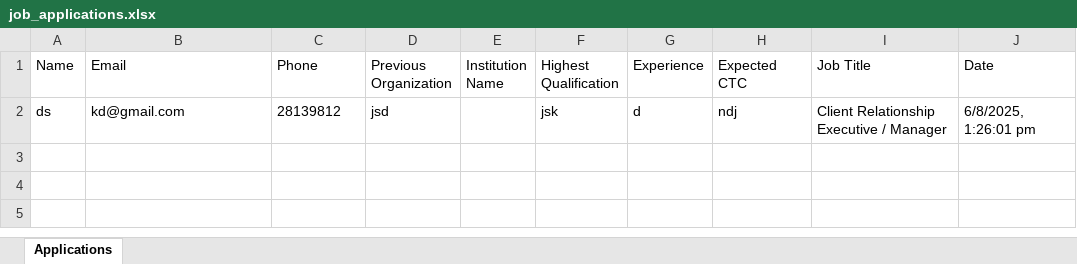
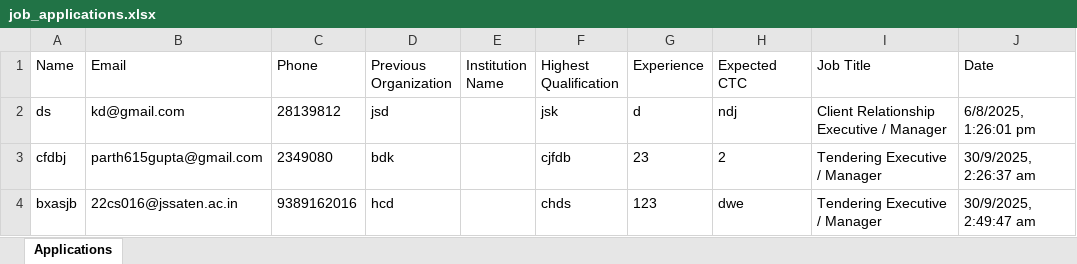
Before and after one commit to parthgupta9/srasia_backend, an Excel workbook: job_applications.xlsx, sheet Applications, drawn as a sheet; values as stored, in another font and other column widths than the file's, no borders; the diff names each change by its address in the sheet, - before the commit and + after, or states it on an @@ line.

```diff
--- a/job_applications.xlsx (sheet Applications)
+++ b/job_applications.xlsx (sheet Applications)
+row 3: cfdbj | parth615gupta@gmail.com | 2349080 | bdk |  | cjfdb | 23 | 2 | Tendering Executive / Manager | 30/9/2025, 2:26:37 am
+row 4: bxasjb | 22cs016@jssaten.ac.in | 9389162016 | hcd |  | chds | 123 | dwe | Tendering Executive / Manager | 30/9/2025, 2:49:47 am
```
Also changed, not shown: 7 other files.
